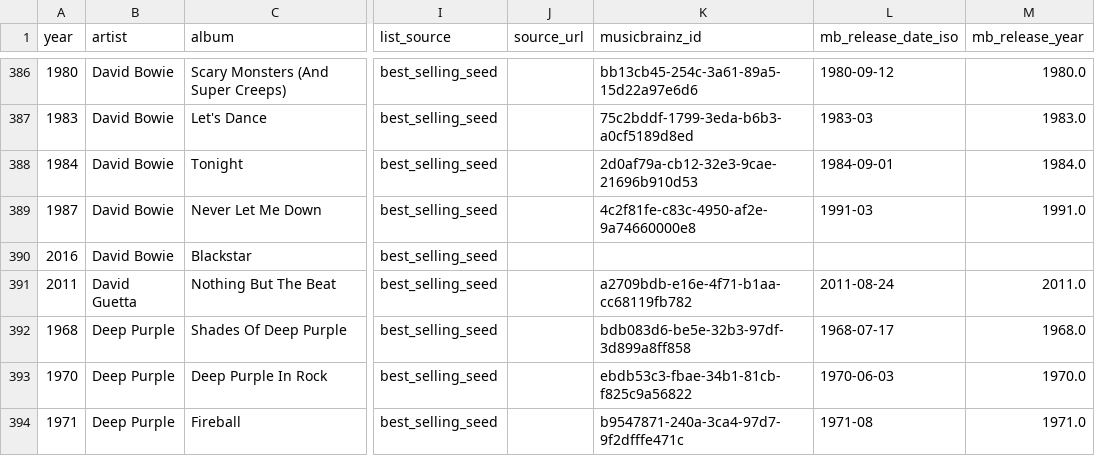
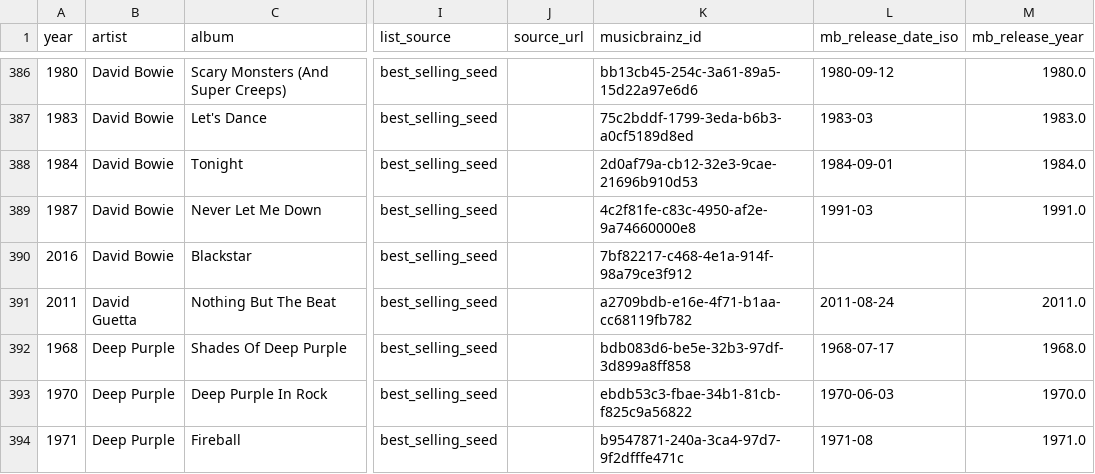
Before and after one commit to 66fishmarket-droid/STRUMOTDSeedGen, a CSV file: data/albums_canon.csv, drawn as a sheet; only a part is shown, gaps mark what is left out; the diff names each change by its address in the sheet, - before the commit and + after, or states it on an @@ line.

Commit message:
Auto-update albums_canon.csv

```diff
--- a/data/albums_canon.csv
+++ b/data/albums_canon.csv
-K390 (musicbrainz_id): (empty)
+K390 (musicbrainz_id): 7bf82217-c468-4e1a-914f-98a79ce3f912
```
